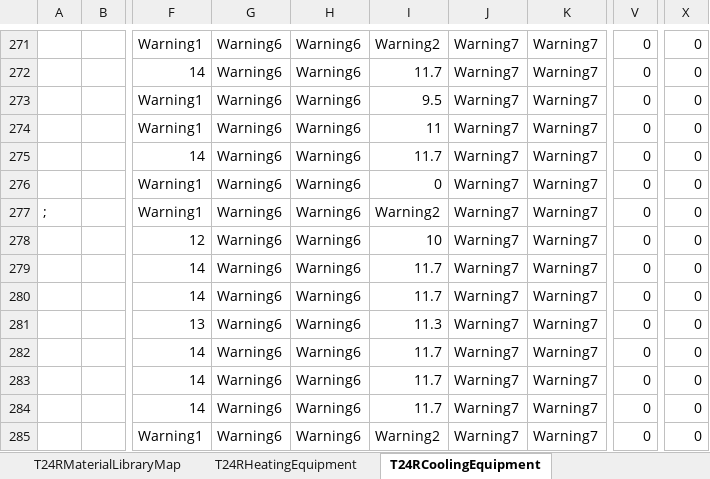
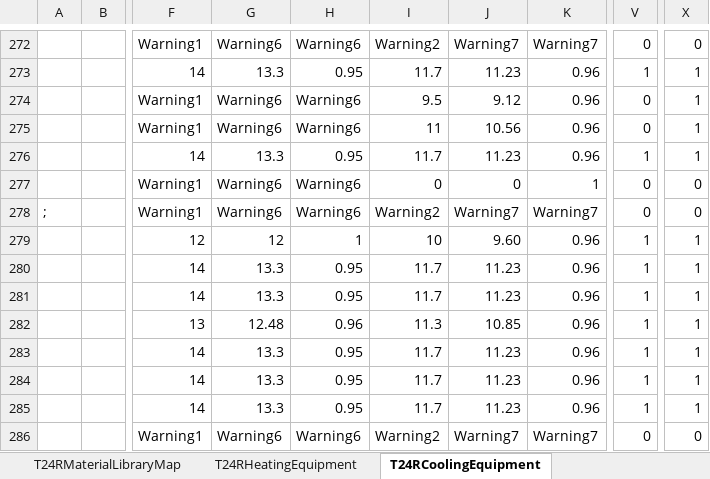
Before and after one commit to joesinger12misc/test-no-LFS, an Excel workbook: RulesetDev/Rulesets/CA Res/Rules/T24R Tables.xlsx, sheet T24RCoolingEquipment, drawn as a sheet; only a part is shown, gaps mark what is left out; values as stored, in another font and other column widths than the file's, no cell formats; addresses are those after the commit; the diff covers the shown part only; the diff names each change by its address in the sheet, - before the commit and + after, or states it on an @@ line.

```diff
--- a/RulesetDev/Rulesets/CA Res/Rules/T24R Tables.xlsx (sheet T24RCoolingEquipment)
+++ b/RulesetDev/Rulesets/CA Res/Rules/T24R Tables.xlsx (sheet T24RCoolingEquipment)
-G273: Warning6
+G273: 13.3
-H273: Warning6
+H273: 0.95
-J273: Warning7
+J273: 11.23
-K273:K276: Warning7
+K273:K276: 0.96
-V273: 0
+V273: 1
-X273:X276: 0
+X273:X276: 1
-J274: Warning7
+J274: 9.12
-J275: Warning7
+J275: 10.56
-G276: Warning6
+G276: 13.3
-H276: Warning6
+H276: 0.95
-J276: Warning7
+J276: 11.23
-V276: 0
+V276: 1
-J277: Warning7
+J277: 0
-K277: Warning7
+K277: 1
-G279: Warning6
+G279: 12
-H279: Warning6
+H279: 1
-J279: Warning7
+J279: 9.60
-K279:K285: Warning7
+K279:K285: 0.96
-V279:V285: 0
+V279:V285: 1
-X279:X285: 0
+X279:X285: 1
-G280:G281: Warning6
+G280:G281: 13.3
-H280:H281: Warning6
+H280:H281: 0.95
-J280:J281: Warning7
+J280:J281: 11.23
-G282: Warning6
+G282: 12.48
-H282: Warning6
+H282: 0.96
-J282: Warning7
+J282: 10.85
-G283:G285: Warning6
+G283:G285: 13.3
-H283:H285: Warning6
+H283:H285: 0.95
-J283:J285: Warning7
+J283:J285: 11.23
```
Also changed, not shown: 1 added row and 102 edited cells elsewhere in this sheet, sheet T24RHeatingEquipment, cell formats, formulas that keep their value, 12 other files.
